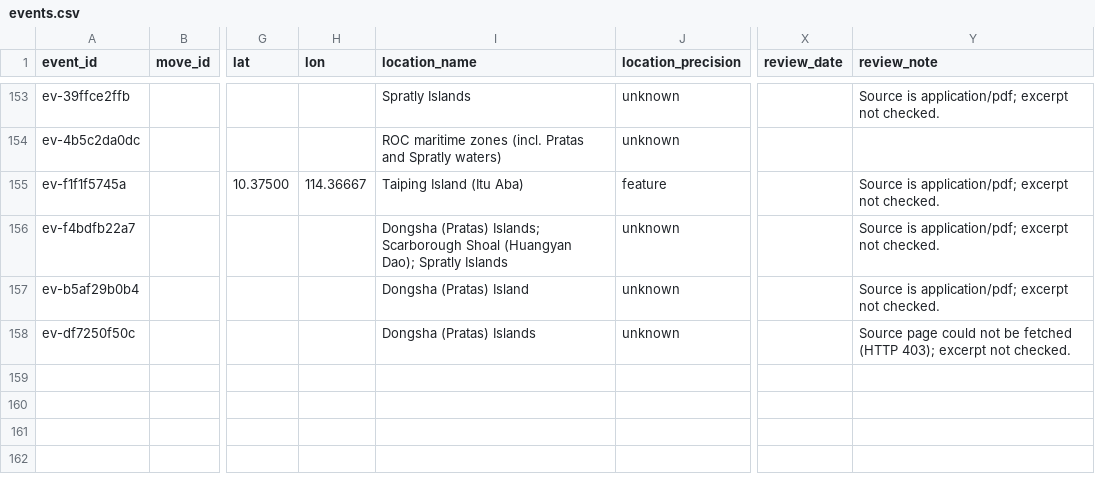
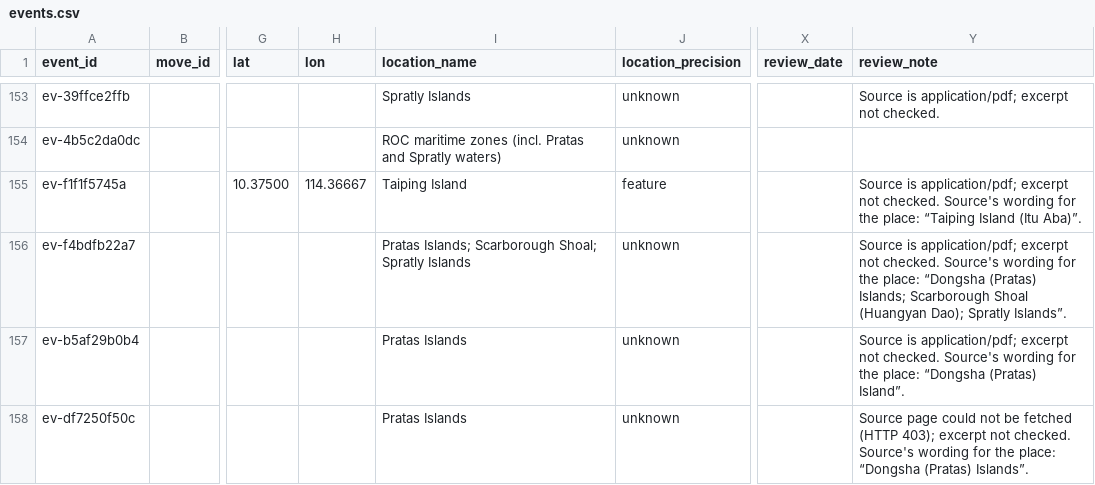
Before and after one commit to South-China-Sea-Developments/SCS-Developments-Tracker, a CSV file: data/events.csv, drawn as a sheet; only a part is shown, gaps mark what is left out; the diff covers the shown part only; the diff names each change by its address in the sheet, - before the commit and + after, or states it on an @@ line.

```diff
--- a/data/events.csv
+++ b/data/events.csv
-I155 (location_name): Taiping Island (Itu Aba)
+I155 (location_name): Taiping Island
-Y155 (review_note): …not checked.
+Y155 (review_note): …not checked. Source's wording for the place: “Taiping Island (Itu Aba)”.
-I156 (location_name): Dongsha (Pratas) Islands; Scarborough Shoal (Huangyan Dao); Spratly Islands
+I156 (location_name): Pratas Islands; Scarborough Shoal; Spratly Islands
-Y156 (review_note): …not checked.
+Y156 (review_note): …not checked. Source's wording for the place: “Dongsha (Pratas) Islands; Scarborough Shoal (Huangyan Dao); Spratly Islands”.
-I157 (location_name): Dongsha (Pratas) Island
+I157 (location_name): Pratas Islands
-Y157 (review_note): …not checked.
+Y157 (review_note): …not checked. Source's wording for the place: “Dongsha (Pratas) Island”.
-I158 (location_name): Dongsha (Pratas) Islands
+I158 (location_name): Pratas Islands
-Y158 (review_note): …not checked.
+Y158 (review_note): …not checked. Source's wording for the place: “Dongsha (Pratas) Islands”.
```
Also changed, not shown: 32 edited cells elsewhere in this file.
